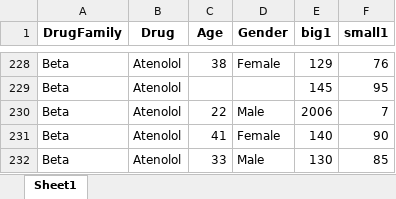
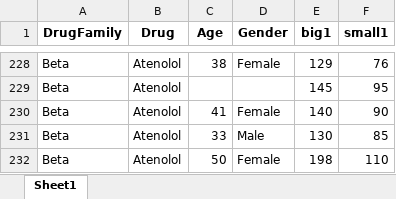
Before and after one commit to AHAMES/GraduationProject.Social.Media.Drug.Side.Effects.Classification, an Excel workbook: Classifier1/blood_reduced.xlsx, sheet Sheet1, drawn as a sheet; only a part is shown, gaps mark what is left out; the shorter side is filled out with more unchanged rows; values as stored, in another font and other column widths than the file's, no borders; the diff names each change by its address in the sheet, - before the commit and + after, or states it on an @@ line.

```diff
--- a/Classifier1/blood_reduced.xlsx (sheet Sheet1)
+++ b/Classifier1/blood_reduced.xlsx (sheet Sheet1)
-row 230: Beta | Atenolol | 22 | Male | 2006 | 7
```
Also changed, not shown: Classifier1/bloodlabels.xlsx, Classifier1/result_reduced.xlsx, 24 other files.
